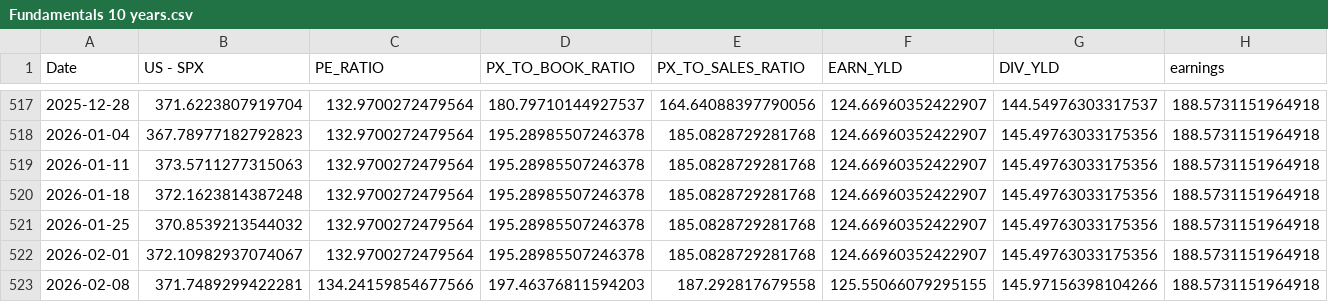
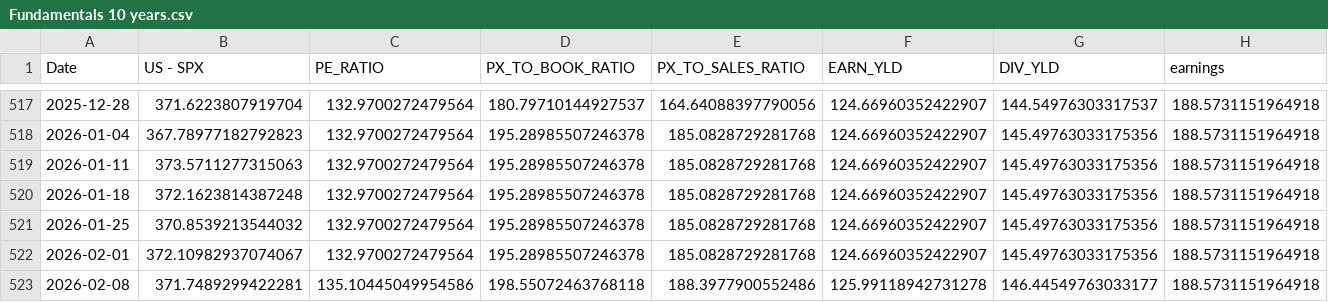
Before and after one commit to WilsonLok1226/datawrapper-csv, a CSV file: Fundamentals 10 years.csv, drawn as a sheet; only a part is shown, gaps mark what is left out; the diff names each change by its address in the sheet, - before the commit and + after, or states it on an @@ line.

Commit message:
Auto-update CSV with latest sales data

```diff
--- a/Fundamentals 10 years.csv
+++ b/Fundamentals 10 years.csv
-C523 (PE_RATIO): 134.24159854677566
+C523 (PE_RATIO): 135.10445049954586
-D523 (PX_TO_BOOK_RATIO): 197.46376811594203
+D523 (PX_TO_BOOK_RATIO): 198.55072463768118
-E523 (PX_TO_SALES_RATIO): 187.292817679558
+E523 (PX_TO_SALES_RATIO): 188.3977900552486
-F523 (EARN_YLD): 125.55066079295155
+F523 (EARN_YLD): 125.99118942731278
-G523 (DIV_YLD): 145.97156398104266
+G523 (DIV_YLD): 146.44549763033177
```
